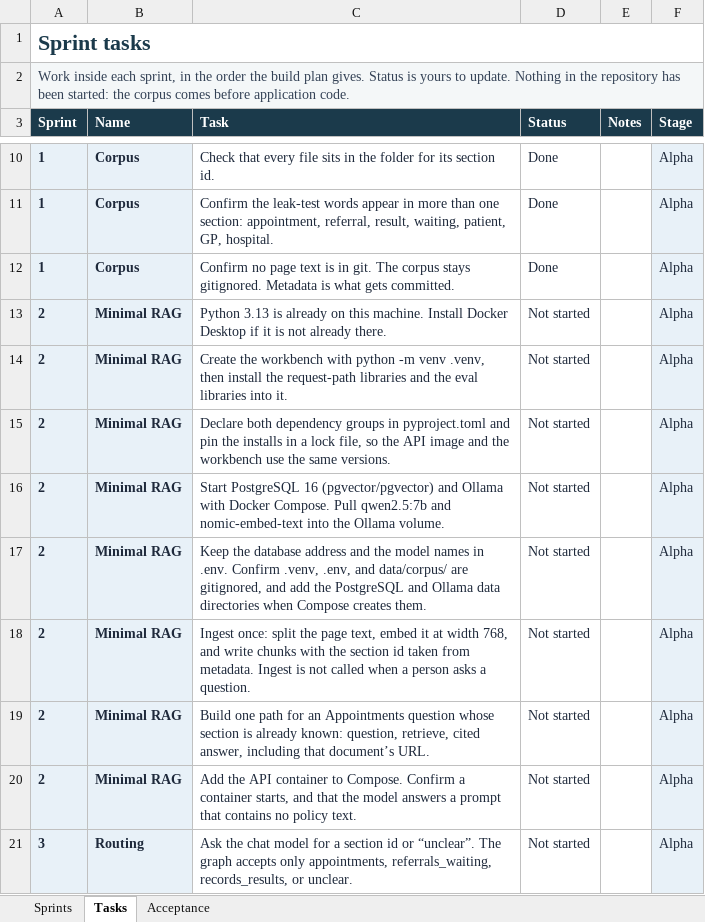
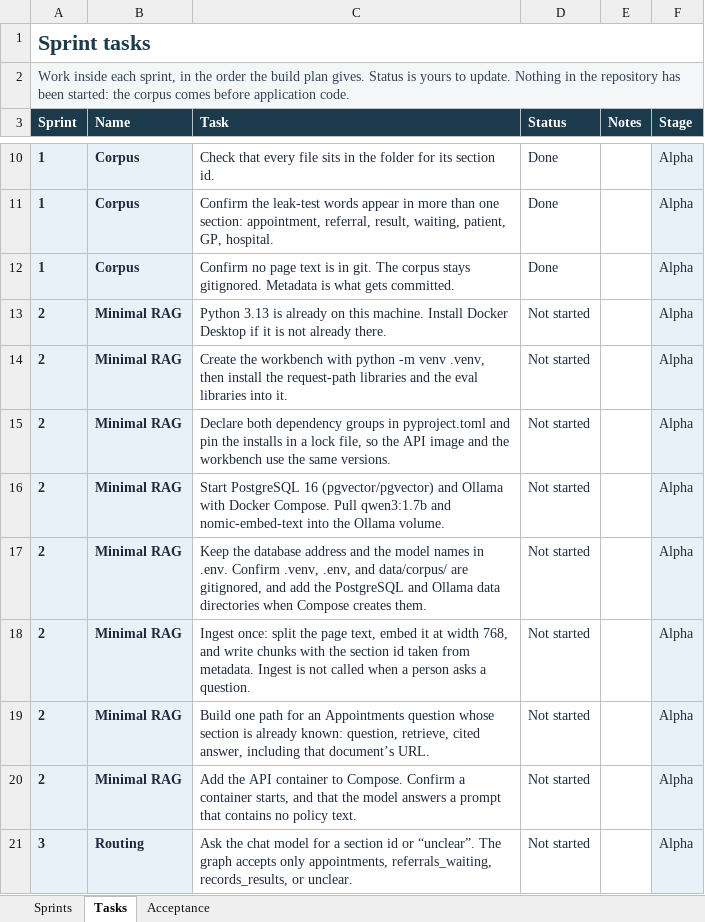
Before and after one commit to ramy-glitch/Deskline, an Excel workbook: docs/sprints.xlsx, sheet Tasks, drawn as a sheet; only a part is shown, gaps mark what is left out; values as stored, in another font and other column widths than the file's, no borders; conditional formats not drawn; the diff names each change by its address in the sheet, - before the commit and + after, or states it on an @@ line.

```diff
--- a/docs/sprints.xlsx (sheet Tasks)
+++ b/docs/sprints.xlsx (sheet Tasks)
-C16 (Task): …Compose. Pull qwen2.5:7b and nomic-embed-text…
+C16 (Task): …Compose. Pull qwen3:1.7b and nomic-embed-text…
```
Also changed, not shown: sheet Sprints, 9 other files.
